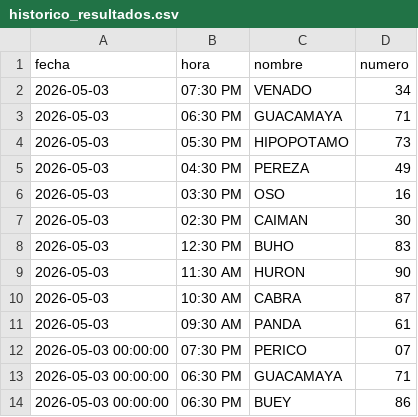
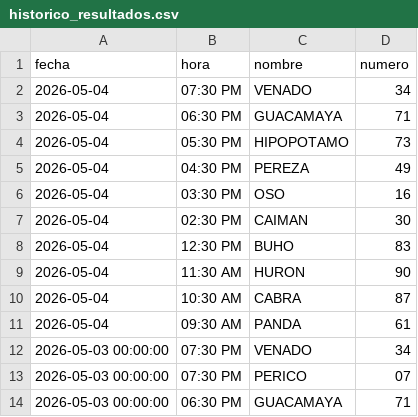
Before and after one commit to RAYC3004/guacharito-pro-tracker, a CSV file: historico_resultados.csv, drawn as a sheet; only a part is shown; the shorter side is filled out with more unchanged rows.

```diff
--- a/historico_resultados.csv
+++ b/historico_resultados.csv
@@ -1,12 +1,13 @@
 fecha,hora,nombre,numero
-2026-05-03,07:30 PM,VENADO,34
-2026-05-03,06:30 PM,GUACAMAYA,71
-2026-05-03,05:30 PM,HIPOPOTAMO,73
-2026-05-03,04:30 PM,PEREZA,49
-2026-05-03,03:30 PM,OSO,16
-2026-05-03,02:30 PM,CAIMAN,30
-2026-05-03,12:30 PM,BUHO,83
-2026-05-03,11:30 AM,HURON,90
-2026-05-03,10:30 AM,CABRA,87
-2026-05-03,09:30 AM,PANDA,61
+2026-05-04,07:30 PM,VENADO,34
+2026-05-04,06:30 PM,GUACAMAYA,71
+2026-05-04,05:30 PM,HIPOPOTAMO,73
+2026-05-04,04:30 PM,PEREZA,49
+2026-05-04,03:30 PM,OSO,16
+2026-05-04,02:30 PM,CAIMAN,30
+2026-05-04,12:30 PM,BUHO,83
+2026-05-04,11:30 AM,HURON,90
+2026-05-04,10:30 AM,CABRA,87
+2026-05-04,09:30 AM,PANDA,61
+2026-05-03 00:00:00,07:30 PM,VENADO,34
 2026-05-03 00:00:00,07:30 PM,PERICO,07
```
Also changed, not shown: 3 other files.
